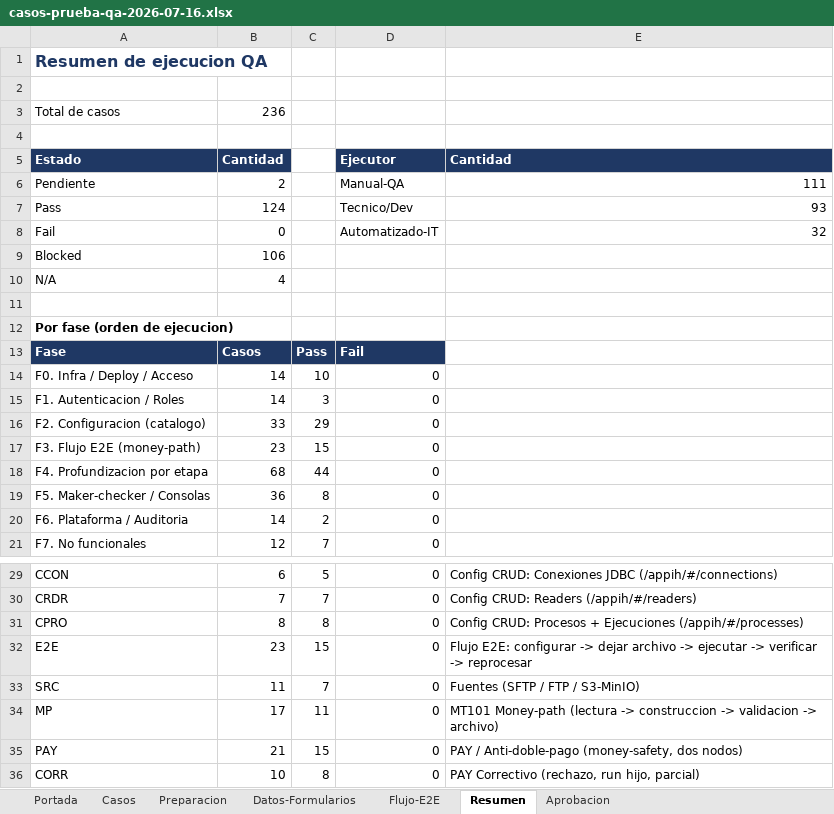
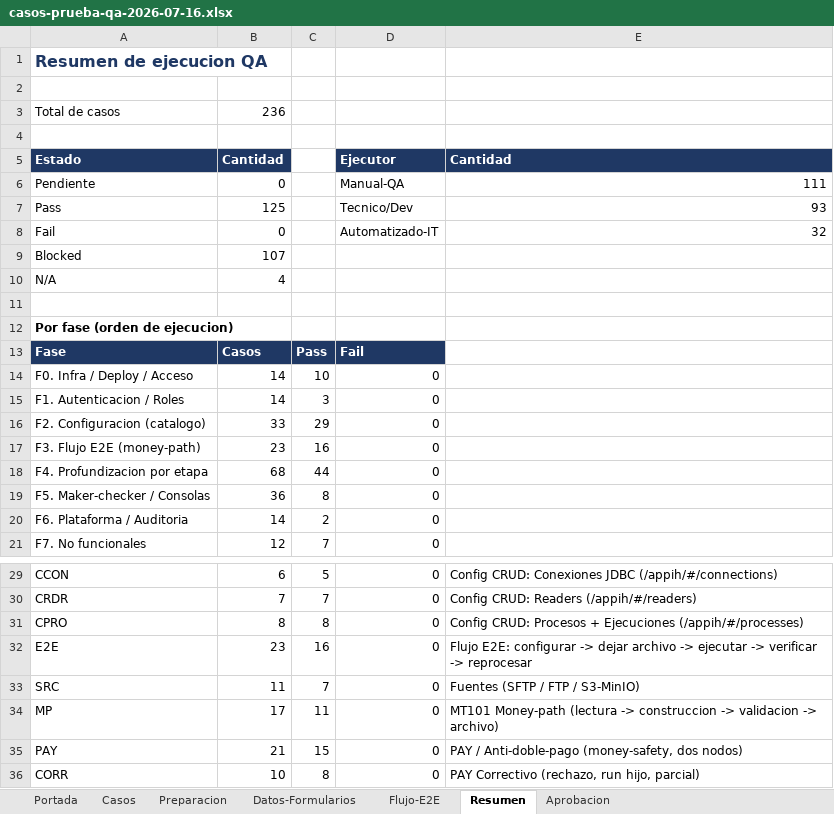
Before and after one commit to BuildSoft-Develoment/integration-hub, an Excel workbook: qa/fase-6-qa/casos-prueba-qa-2026-07-16.xlsx, sheet Resumen, drawn as a sheet; only a part is shown, gaps mark what is left out; values as stored, in another font and other column widths than the file's, no borders; the diff names each change by its address in the sheet, - before the commit and + after, or states it on an @@ line.

```diff
--- a/qa/fase-6-qa/casos-prueba-qa-2026-07-16.xlsx (sheet Resumen)
+++ b/qa/fase-6-qa/casos-prueba-qa-2026-07-16.xlsx (sheet Resumen)
-B6: 2
+B6: 0
-B7: 124
+B7: 125
-B9: 106
+B9: 107
-C17: 15
+C17: 16
-C32: 15
+C32: 16
```
Also changed, not shown: sheet Datos-Formularios, sheet Casos, 35 other files.
